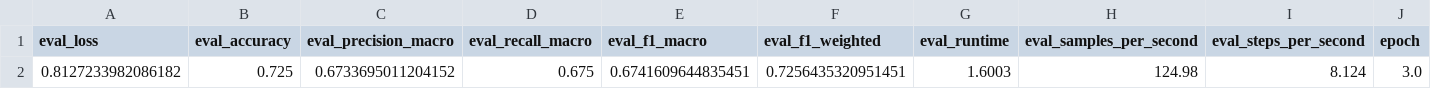
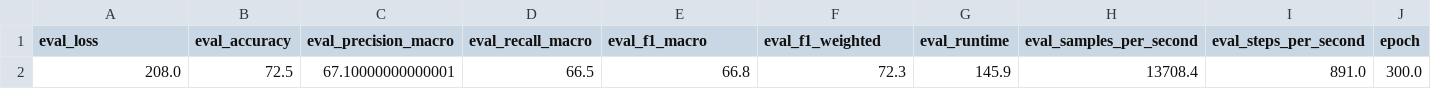
Before and after one commit to Jose-Luan/hate_speech_classification_tcc, a CSV file: resultados/bert/bertimbau-base/metrics.csv, drawn as a sheet.

Commit message:
Add novos resultados BERTimbau Base

```diff
--- a/resultados/bert/bertimbau-base/metrics.csv
+++ b/resultados/bert/bertimbau-base/metrics.csv
@@ -1,2 +1,2 @@
 eval_loss,eval_accuracy,eval_precision_macro,eval_recall_macro,eval_f1_macro,eval_f1_weighted,eval_runtime,eval_samples_per_second,eval_steps_per_second,epoch
-0.8127233982086182,0.725,0.6733695011204152,0.675,0.6741609644835451,0.7256435320951451,1.6003,124.98,8.124,3.0
+208.0,72.5,67.10000000000001,66.5,66.8,72.3,145.9,13708.4,891.0,300.0
```
Also changed, not shown: 8 other files.
